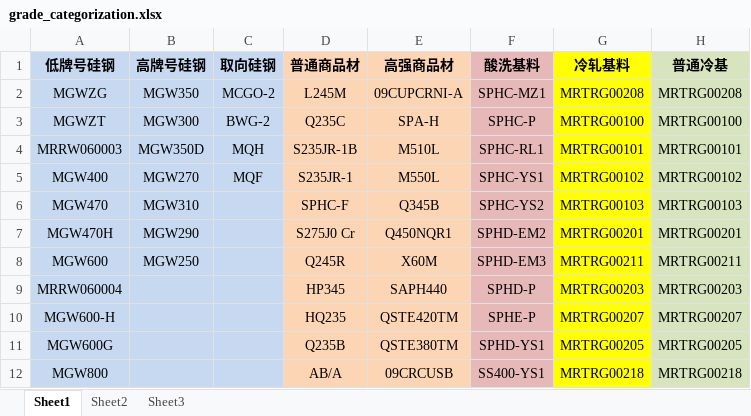
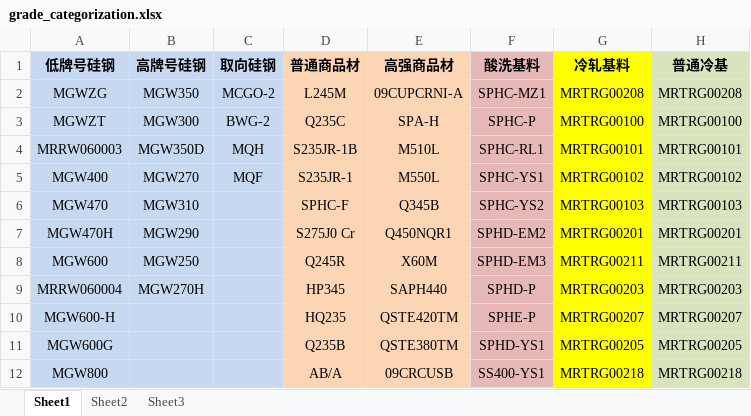
Before and after one commit to nekohor/rollen, an Excel workbook: rollen/domain/grade/grade_categorization.xlsx, sheet Sheet1, drawn as a sheet; only a part is shown; values as stored, in another font and other column widths than the file's, no borders; the diff names each change by its address in the sheet, - before the commit and + after, or states it on an @@ line.

```diff
--- a/rollen/domain/grade/grade_categorization.xlsx (sheet Sheet1)
+++ b/rollen/domain/grade/grade_categorization.xlsx (sheet Sheet1)
-B9 (高牌号硅钢): (empty)
+B9 (高牌号硅钢): MGW270H
```
Also changed, not shown: 16 other files.
